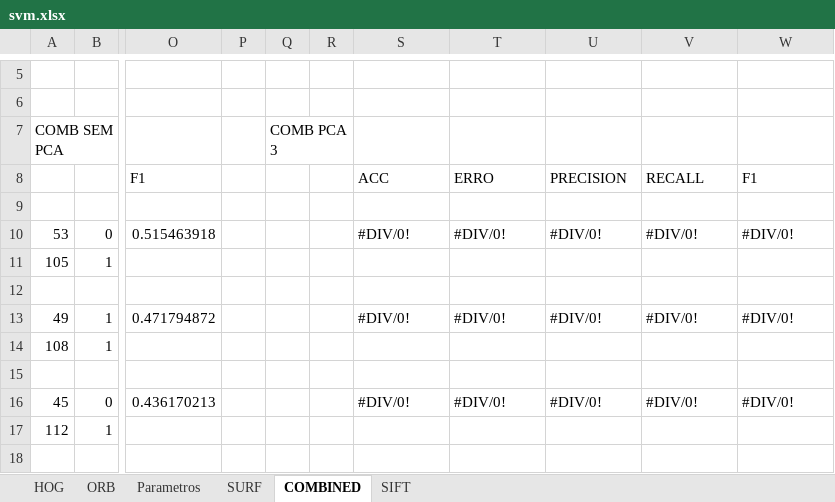
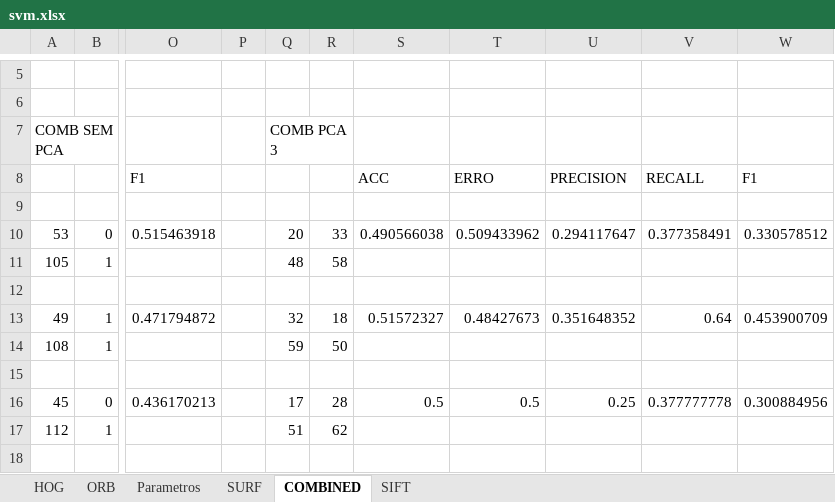
Before and after one commit to rafaelboniolo/TCC-Classifier, an Excel workbook: testes/svm.xlsx, sheet COMBINED, drawn as a sheet; only a part is shown, gaps mark what is left out; values as stored, in another font and other column widths than the file's, no cell formats; the diff covers the shown part only; the diff names each change by its address in the sheet, - before the commit and + after, or states it on an @@ line.

```diff
--- a/testes/svm.xlsx (sheet COMBINED)
+++ b/testes/svm.xlsx (sheet COMBINED)
-Q10: (empty)
+Q10: 20
-R10: (empty)
+R10: 33
-S10: #DIV/0!
+S10: 0.490566038
-T10: #DIV/0!
+T10: 0.509433962
-U10: #DIV/0!
+U10: 0.294117647
-V10: #DIV/0!
+V10: 0.377358491
-W10: #DIV/0!
+W10: 0.330578512
-Q11: (empty)
+Q11: 48
-R11: (empty)
+R11: 58
-Q13: (empty)
+Q13: 32
-R13: (empty)
+R13: 18
-S13: #DIV/0!
+S13: 0.51572327
-T13: #DIV/0!
+T13: 0.48427673
-U13: #DIV/0!
+U13: 0.351648352
-V13: #DIV/0!
+V13: 0.64
-W13: #DIV/0!
+W13: 0.453900709
-Q14: (empty)
+Q14: 59
-R14: (empty)
+R14: 50
-Q16: (empty)
+Q16: 17
-R16: (empty)
+R16: 28
-S16: #DIV/0!
+S16: 0.5
-T16: #DIV/0!
+T16: 0.5
-U16: #DIV/0!
+U16: 0.25
-V16: #DIV/0!
+V16: 0.377777778
-W16: #DIV/0!
+W16: 0.300884956
-Q17: (empty)
+Q17: 51
-R17: (empty)
+R17: 62
```
Also changed, not shown: 15 added rows, 15 removed rows and 108 edited cells elsewhere in this sheet, cell formats, formulas that keep their value.
